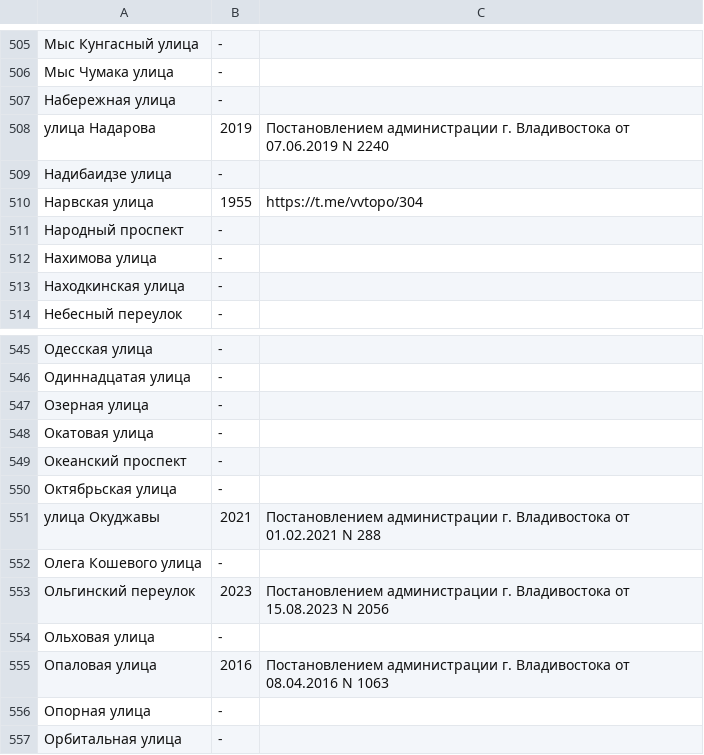
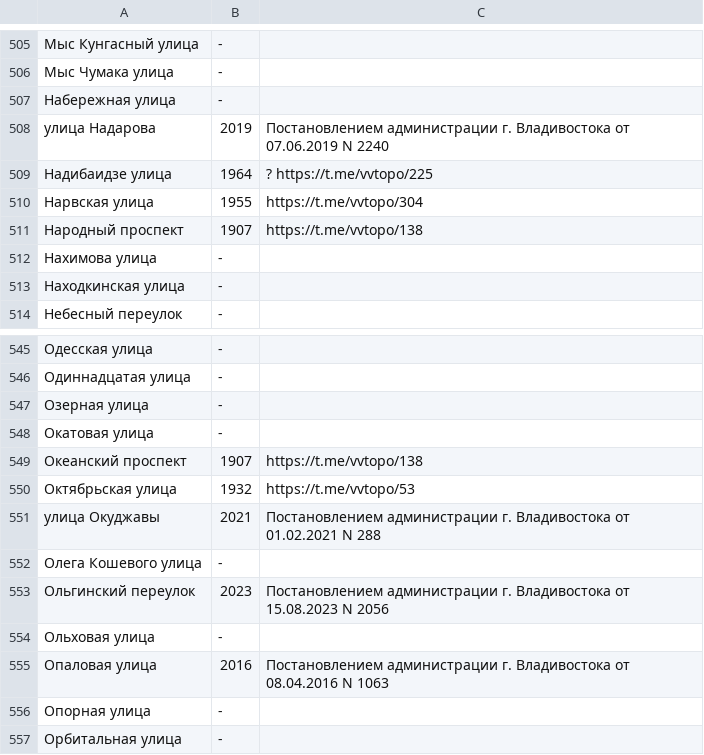
Before and after one commit to skirienko/vvmap, a CSV file: streets_years.csv, drawn as a sheet; only a part is shown, gaps mark what is left out.

```diff
--- a/streets_years.csv
+++ b/streets_years.csv
@@ -508,5 +508,5 @@
 улица Надарова,2019,Постановлением администрации г. Владивостока от 07.06.2019 N 2240
-Надибаидзе улица,-
+Надибаидзе улица,1964,? https://t.me/vvtopo/225
 Нарвская улица,1955,https://t.me/vvtopo/304
-Народный проспект,-
+Народный проспект,1907,https://t.me/vvtopo/138
 Нахимова улица,-
@@ -548,4 +548,4 @@
 Окатовая улица,-
-Океанский проспект,-
-Октябрьская улица,-
+Океанский проспект,1907,https://t.me/vvtopo/138
+Октябрьская улица,1932,https://t.me/vvtopo/53
 улица Окуджавы,2021,Постановлением администрации г. Владивостока от 01.02.2021 N 288
```
Also changed, not shown: streets_genders.csv, 2 other files.
